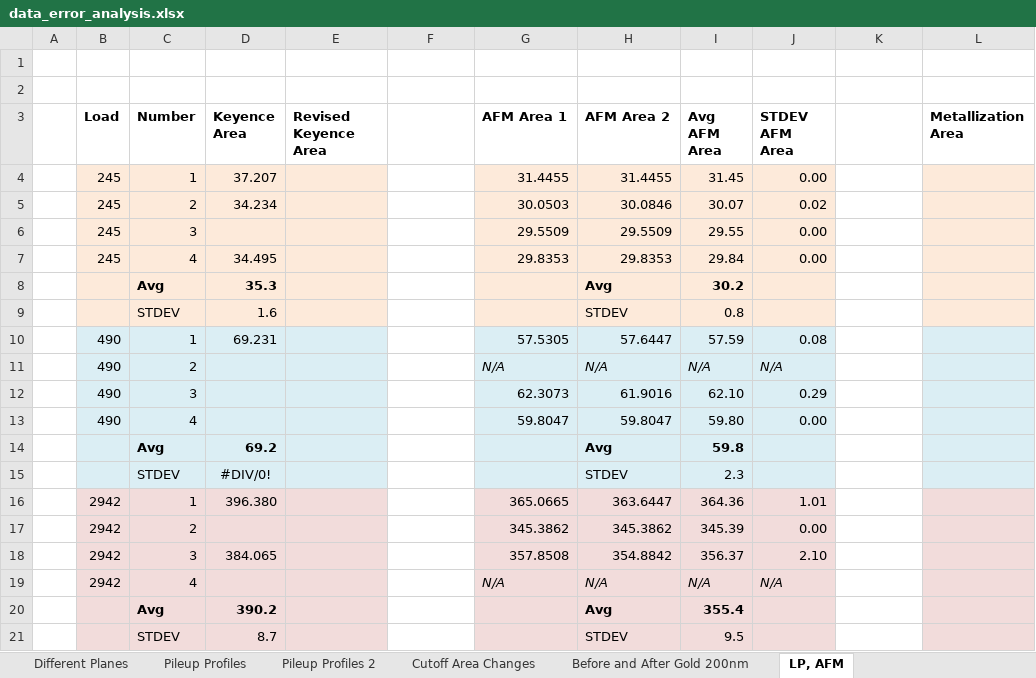
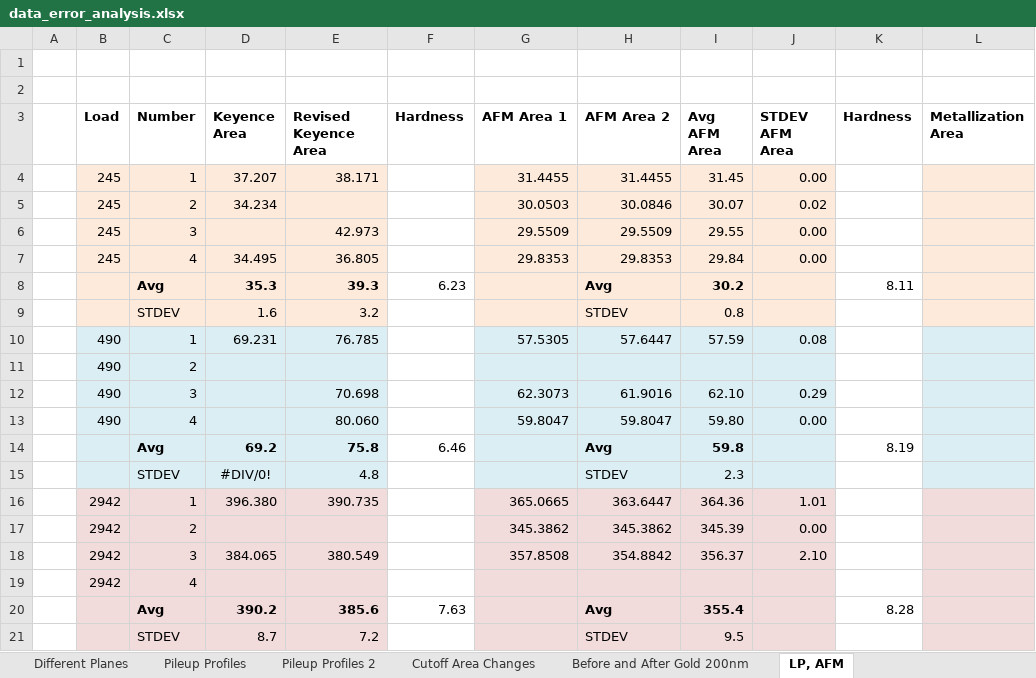
Before and after one commit to jLoven/hardness_test_area_detection, an Excel workbook: data/data_error_analysis.xlsx, sheet LP, AFM, drawn as a sheet; values as stored, in another font and other column widths than the file's, no borders; removed rows and columns are numbered as before the commit, all else as after; the diff names each change by its address in the sheet, - before the commit and + after, or states it on an @@ line.

Commit message:
data, hours

```diff
--- a/data/data_error_analysis.xlsx (sheet LP, AFM)
+++ b/data/data_error_analysis.xlsx (sheet LP, AFM)
-F3: (empty)
+F3: Hardness
-K3: (empty)
+K3: Hardness
-E4 (Revised Keyence Area): (empty)
+E4 (Revised Keyence Area): 38.171
-E6 (Revised Keyence Area): (empty)
+E6 (Revised Keyence Area): 42.973
-E7 (Revised Keyence Area): (empty)
+E7 (Revised Keyence Area): 36.805
-E8 (Revised Keyence Area): (empty)
+E8 (Revised Keyence Area): 39.3
-F8 (Hardness): (empty)
+F8 (Hardness): 6.23
-K8 (Hardness): (empty)
+K8 (Hardness): 8.11
-E9 (Revised Keyence Area): (empty)
+E9 (Revised Keyence Area): 3.2
-E10 (Revised Keyence Area): (empty)
+E10 (Revised Keyence Area): 76.785
-row 11:  | 490 | 2 |  |  |  | N/A | N/A | N/A | N/A
+row 11:  | 490 | 2
-E12 (Revised Keyence Area): (empty)
+E12 (Revised Keyence Area): 70.698
-E13 (Revised Keyence Area): (empty)
+E13 (Revised Keyence Area): 80.060
-E14 (Revised Keyence Area): (empty)
+E14 (Revised Keyence Area): 75.8
-F14 (Hardness): (empty)
+F14 (Hardness): 6.46
-K14 (Hardness): (empty)
+K14 (Hardness): 8.19
-E15 (Revised Keyence Area): (empty)
+E15 (Revised Keyence Area): 4.8
-E16 (Revised Keyence Area): (empty)
+E16 (Revised Keyence Area): 390.735
-E18 (Revised Keyence Area): (empty)
+E18 (Revised Keyence Area): 380.549
-row 19:  | 2942 | 4 |  |  |  | N/A | N/A | N/A | N/A
+row 19:  | 2942 | 4
-E20 (Revised Keyence Area): (empty)
+E20 (Revised Keyence Area): 385.6
-F20 (Hardness): (empty)
+F20 (Hardness): 7.63
-K20 (Hardness): (empty)
+K20 (Hardness): 8.28
-E21 (Revised Keyence Area): (empty)
+E21 (Revised Keyence Area): 7.2
```
Also changed, not shown: charts or pictures, hours.xlsx, 2 other files.
